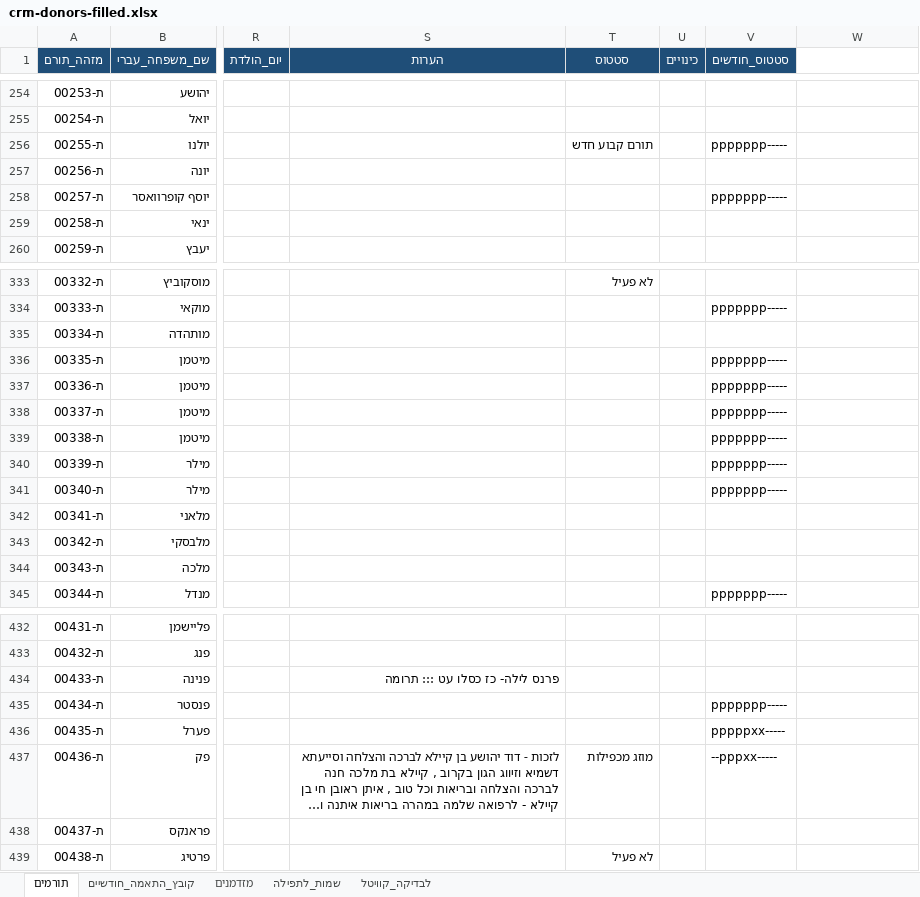
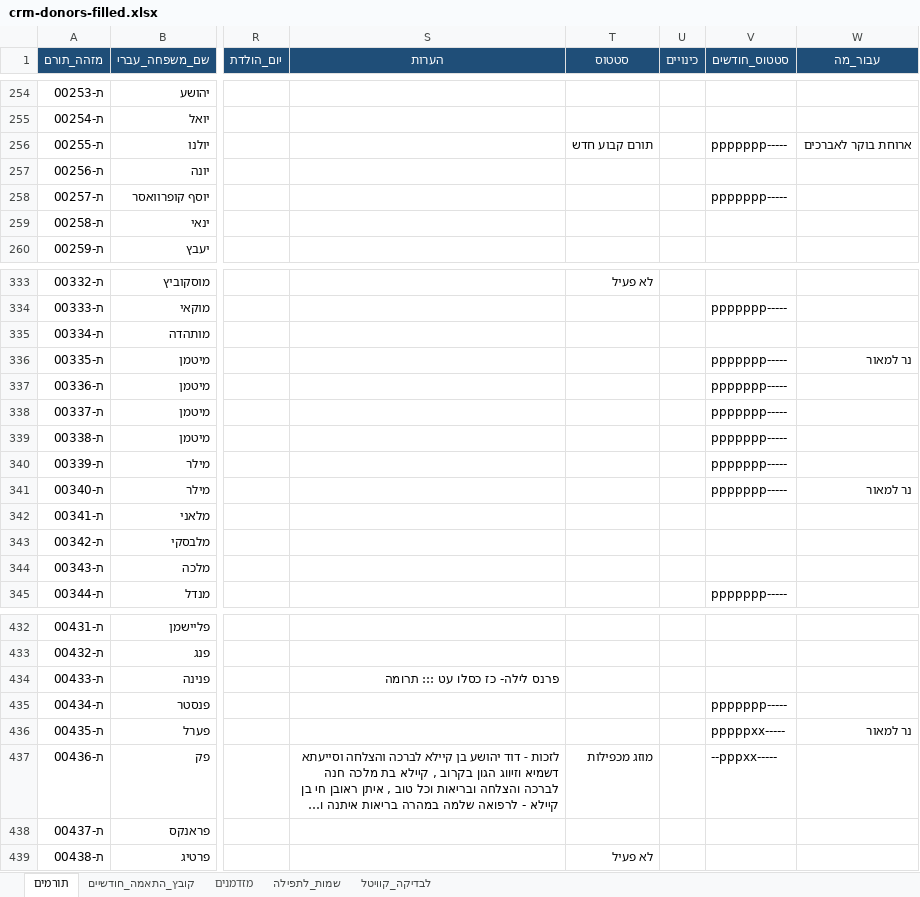
Before and after one commit to 5805123-byte/-CRM, an Excel workbook: starter/crm-donors-filled.xlsx, sheet תורמים, drawn as a sheet; only a part is shown, gaps mark what is left out; long unchanged cells end in …; values as stored, in another font and other column widths than the file's, no borders; the diff names each change by its address in the sheet, - before the commit and + after, or states it on an @@ line.

```diff
--- a/starter/crm-donors-filled.xlsx (sheet תורמים)
+++ b/starter/crm-donors-filled.xlsx (sheet תורמים)
-W1: (empty)
+W1: עבור_מה
-W1 fill: none
+W1 fill: #1F4E78
-W256 (עבור_מה): (empty)
+W256 (עבור_מה): ארוחת בוקר לאברכים
-W336 (עבור_מה): (empty)
+W336 (עבור_מה): נר למאור
-W341 (עבור_מה): (empty)
+W341 (עבור_מה): נר למאור
-W436 (עבור_מה): (empty)
+W436 (עבור_מה): נר למאור
```
Also changed, not shown: 3 other files.
